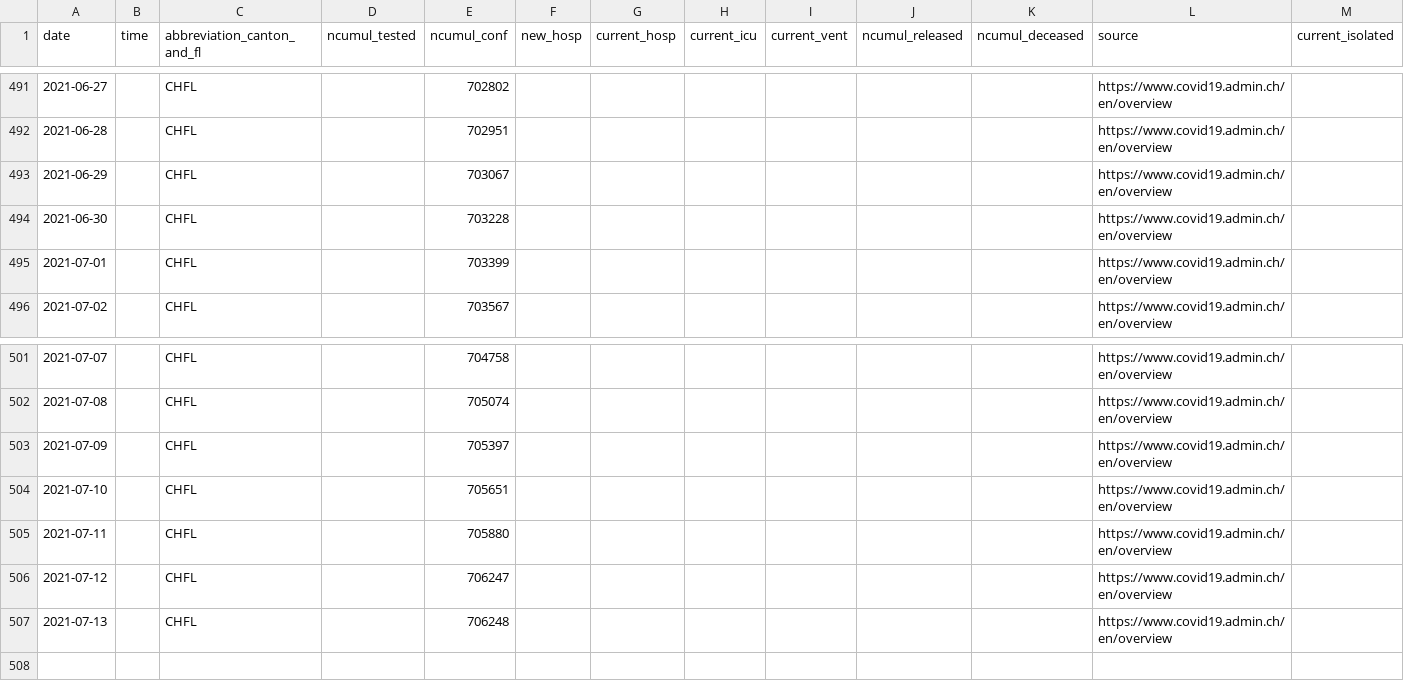
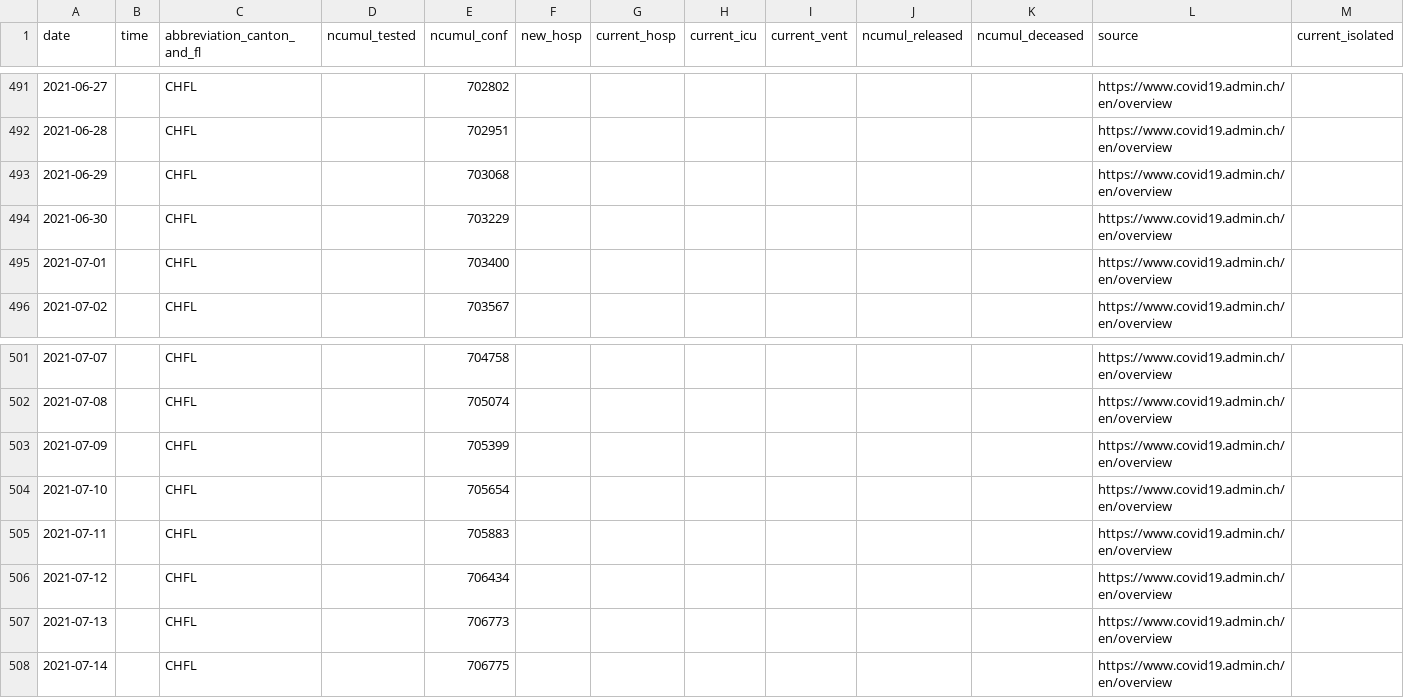
Before and after one commit to doerfli/foph-covid19-data, a CSV file: cases/cases_CHFL.csv, drawn as a sheet; only a part is shown, gaps mark what is left out; rows hold the shown columns only; the diff names each change by its address in the sheet, - before the commit and + after, or states it on an @@ line.

Commit message:
Update from https://github.com/doerfli/foph-covid19-scraper/commit/93ac2744671fc15d8563d366904df9515c059a3a

```diff
--- a/cases/cases_CHFL.csv
+++ b/cases/cases_CHFL.csv
-E493 (ncumul_conf): 703067
+E493 (ncumul_conf): 703068
-E494 (ncumul_conf): 703228
+E494 (ncumul_conf): 703229
-E495 (ncumul_conf): 703399
+E495 (ncumul_conf): 703400
-E503 (ncumul_conf): 705397
+E503 (ncumul_conf): 705399
-E504 (ncumul_conf): 705651
+E504 (ncumul_conf): 705654
-E505 (ncumul_conf): 705880
+E505 (ncumul_conf): 705883
-E506 (ncumul_conf): 706247
+E506 (ncumul_conf): 706434
-E507 (ncumul_conf): 706248
+E507 (ncumul_conf): 706773
+row 508: 2021-07-14 |  | CHFL |  | 706775 |  |  |  |  |  |  | https://www.covid19.admin.ch/en/overview
```
Also changed, not shown: cases/cases_AG.csv, cases/cases_BE.csv, 26 other files.
